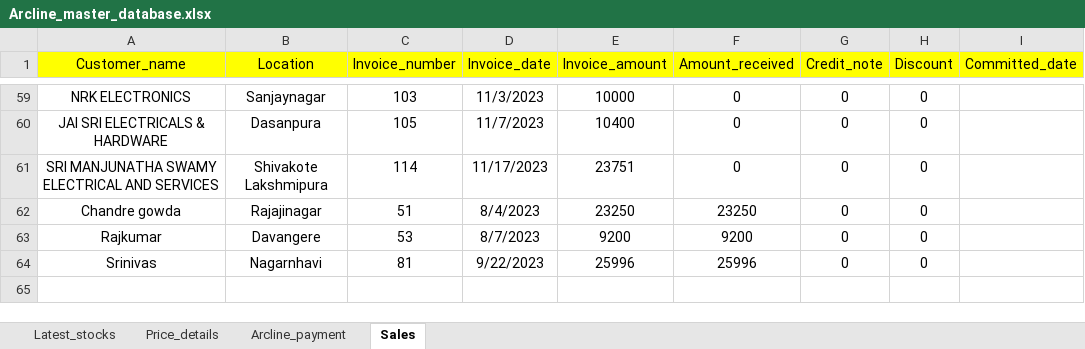
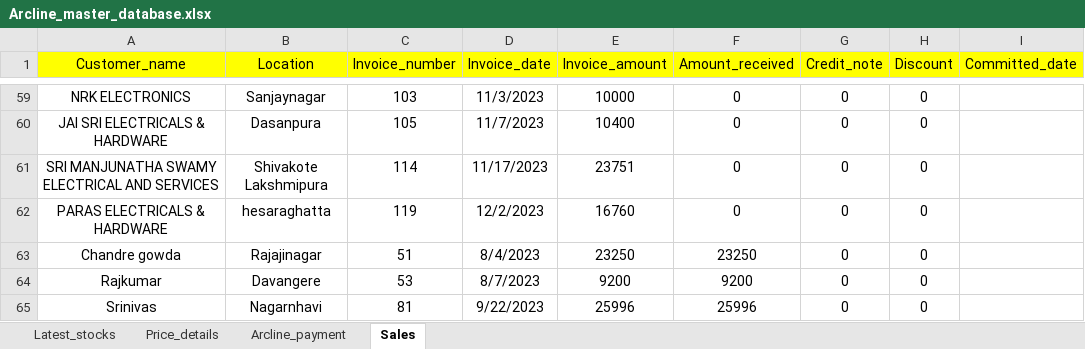
Before and after one commit to lohith0501/Rathnas, an Excel workbook: Arcline_master_database.xlsx, sheet Sales, drawn as a sheet; only a part is shown, gaps mark what is left out; values as stored, in another font and other column widths than the file's, no borders; the diff names each change by its address in the sheet, - before the commit and + after, or states it on an @@ line.

Commit message:
Add files via upload

```diff
--- a/Arcline_master_database.xlsx (sheet Sales)
+++ b/Arcline_master_database.xlsx (sheet Sales)
+row 62: PARAS ELECTRICALS & HARDWARE | hesaraghatta | 119 | 12/2/2023 | 16760 | 0 | 0 | 0
```
